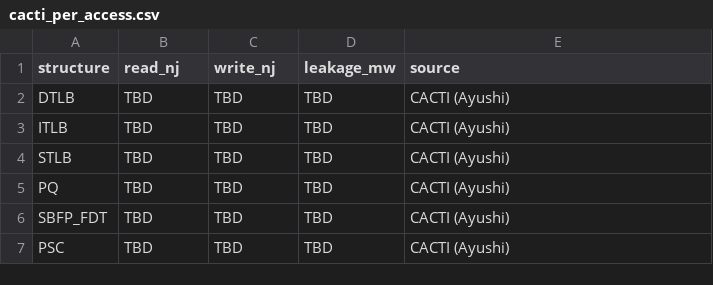
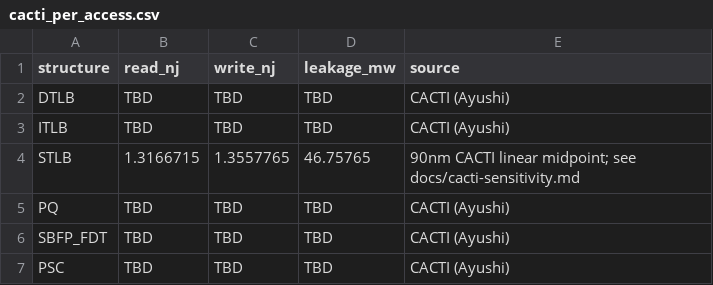
Before and after one commit to omargalal20/cecs532-energy-aware-tlb-prefetching-replacement, a CSV file: energy/cacti_per_access.csv, drawn as a sheet.

Commit message:
Document STLB and DRAM energy estimates

```diff
--- a/energy/cacti_per_access.csv
+++ b/energy/cacti_per_access.csv
@@ -3,3 +3,3 @@ DTLB,TBD,TBD,TBD,CACTI (Ayushi)
 ITLB,TBD,TBD,TBD,CACTI (Ayushi)
-STLB,TBD,TBD,TBD,CACTI (Ayushi)
+STLB,1.3166715,1.3557765,46.75765,90nm CACTI linear midpoint; see docs/cacti-sensitivity.md
 PQ,TBD,TBD,TBD,CACTI (Ayushi)
```
Also changed, not shown: 1 other file.
